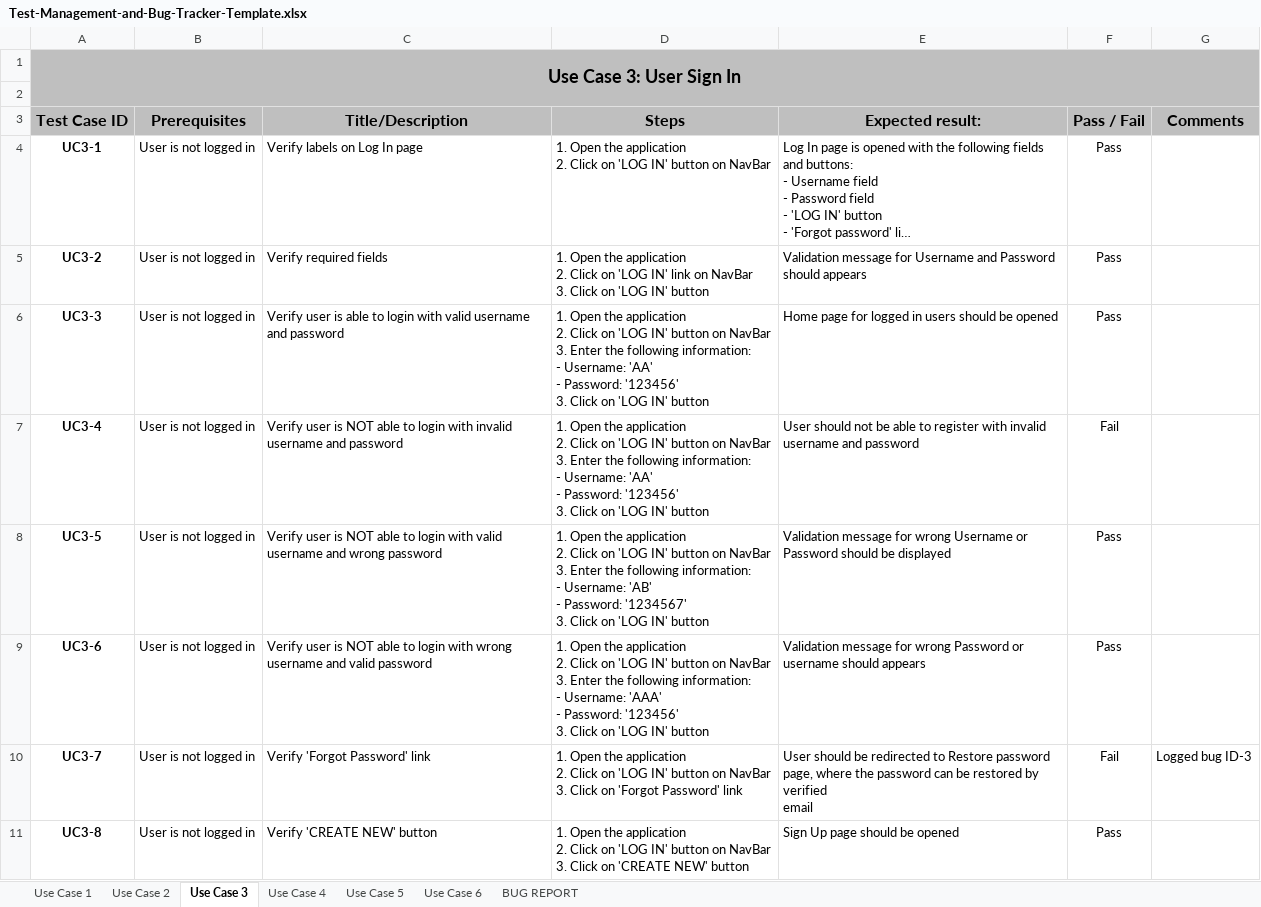
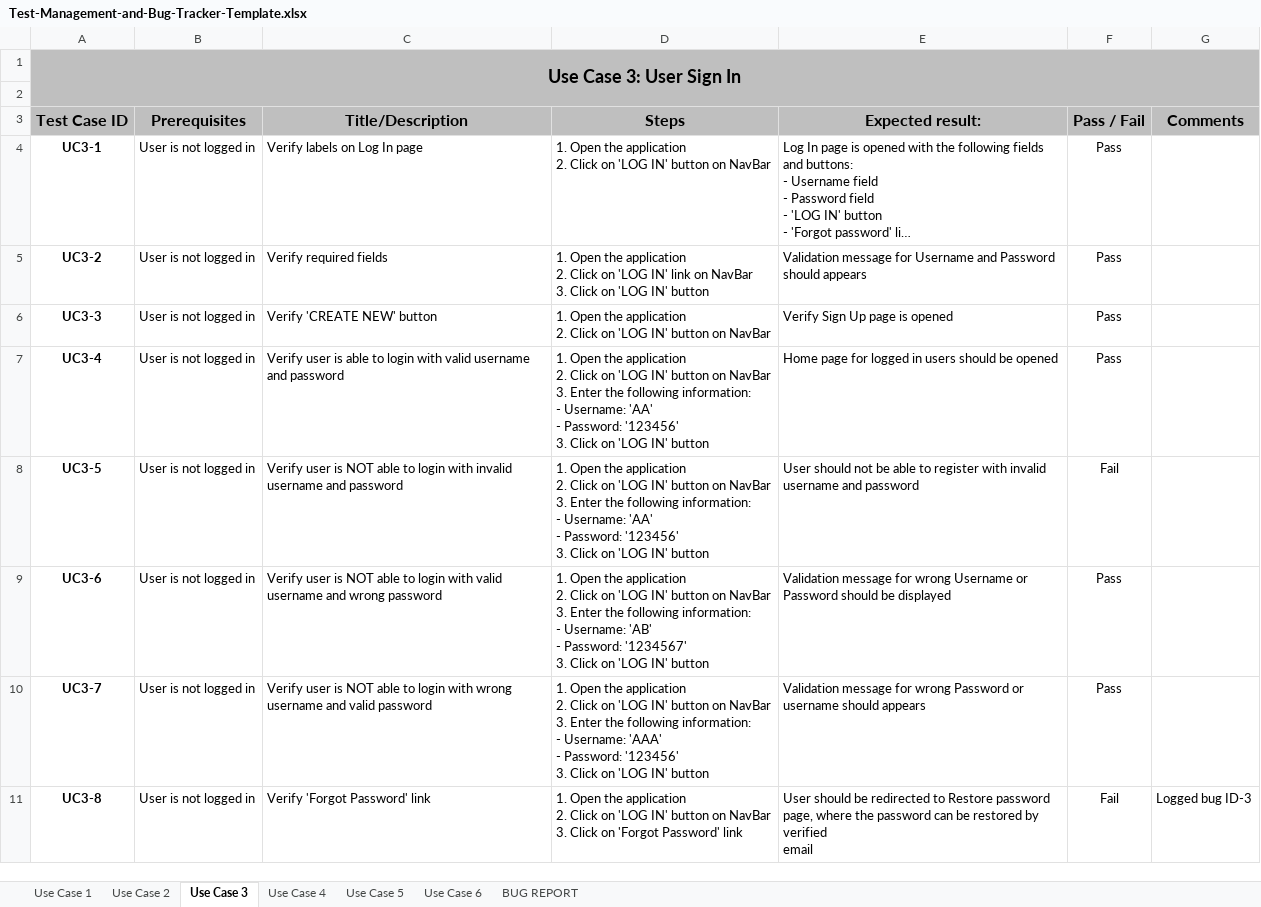
Before and after one commit to Dimitrova14/AutomationTestProject-StorySpoilApp, an Excel workbook: Test-Management-and-Bug-Tracker-Template.xlsx, sheet Use Case 3, drawn as a sheet; long unchanged cells end in …; values as stored, in another font and other column widths than the file's, no borders; table styles not drawn; ↵ is a line break in a cell; the diff names each change by its address in the sheet, - before the commit and + after, or states it on an @@ line.

```diff
--- a/Test-Management-and-Bug-Tracker-Template.xlsx (sheet Use Case 3)
+++ b/Test-Management-and-Bug-Tracker-Template.xlsx (sheet Use Case 3)
-C6 (Title/Description): Verify user is able to login with valid username and password
+C6 (Title/Description): Verify 'CREATE NEW' button
-D6 (Steps): …on NavBar ↵ 3. Enter the following information: ↵ - Username: 'AA' ↵ - Password: '123456' ↵ 3. Click on 'LOG IN' button
+D6 (Steps): …on NavBar
-E6 (Expected result:): Home page for logged in users should be opened
+E6 (Expected result:): Verify Sign Up page is opened
-C7 (Title/Description): …user is NOT able to login with invalid username and…
+C7 (Title/Description): …user is able to login with valid username and…
-E7 (Expected result:): User should not be able to register with invalid username and password
+E7 (Expected result:): Home page for logged in users should be opened
-F7 (Pass / Fail): Fail
+F7 (Pass / Fail): Pass
-C8 (Title/Description): …login with valid username and wrong password
+C8 (Title/Description): …login with invalid username and password
-D8 (Steps): …- Username: 'AB' ↵ - Password: '1234567' ↵ 3. Click…
+D8 (Steps): …- Username: 'AA' ↵ - Password: '123456' ↵ 3. Click…
-E8 (Expected result:): Validation message for wrong Username or Password should be displayed
+E8 (Expected result:): User should not be able to register with invalid username and password
-F8 (Pass / Fail): Pass
+F8 (Pass / Fail): Fail
-C9 (Title/Description): …login with wrong username and valid password
+C9 (Title/Description): …login with valid username and wrong password
-D9 (Steps): …- Username: 'AAA' ↵ - Password: '123456' ↵ 3. Click…
+D9 (Steps): …- Username: 'AB' ↵ - Password: '1234567' ↵ 3. Click…
-E9 (Expected result:): …for wrong Password or username should appears
+E9 (Expected result:): …for wrong Username or Password should be displayed
-C10 (Title/Description): Verify 'Forgot Password' link
+C10 (Title/Description): Verify user is NOT able to login with wrong username and valid password
-D10 (Steps): …NavBar ↵ 3. Click on 'Forgot Password' link
+D10 (Steps): …NavBar ↵ 3. Enter the following information: ↵ - Username: 'AAA' ↵ - Password: '123456' ↵ 3. Click on 'LOG IN' button
-E10 (Expected result:): User should be redirected to Restore password page, where the password can be restored by verified ↵ email
+E10 (Expected result:): Validation message for wrong Password or username should appears
-F10 (Pass / Fail): Fail
+F10 (Pass / Fail): Pass
-G10 (Comments): Logged bug ID-3
+G10 (Comments): (empty)
-C11 (Title/Description): Verify 'CREATE NEW' button
+C11 (Title/Description): Verify 'Forgot Password' link
-D11 (Steps): …Click on 'CREATE NEW' button
+D11 (Steps): …Click on 'Forgot Password' link
-E11 (Expected result:): Sign Up page should be opened
+E11 (Expected result:): User should be redirected to Restore password page, where the password can be restored by verified ↵ email
-F11 (Pass / Fail): Pass
+F11 (Pass / Fail): Fail
-G11 (Comments): (empty)
+G11 (Comments): Logged bug ID-3
```
Also changed, not shown: sheet Use Case 1, sheet Use Case 4, sheet Use Case 6, sheet BUG REPORT, sheet Use Case 5.
